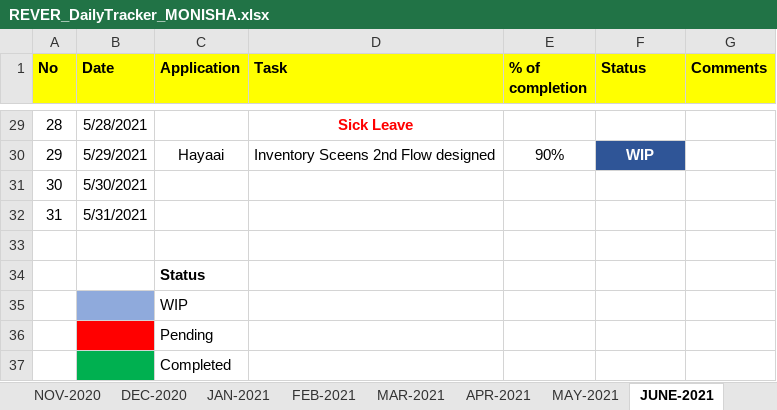
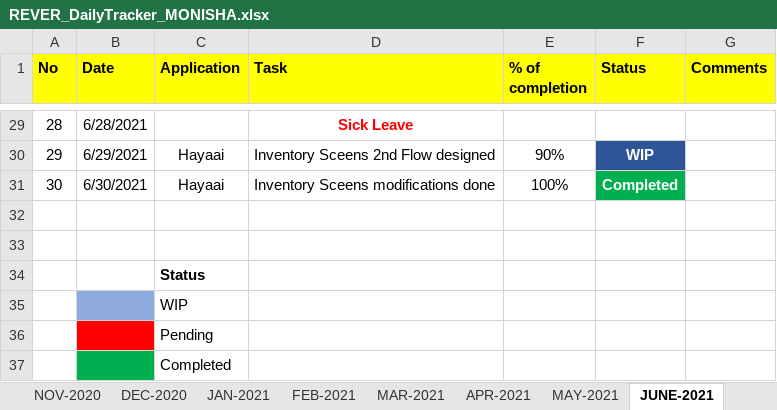
Before and after one commit to RIGELSOFTSINGAPORE/DailyTracker, an Excel workbook: REVER_DailyTracker_MONISHA.xlsx, sheet JUNE-2021, drawn as a sheet; only a part is shown, gaps mark what is left out; values as stored, in another font and other column widths than the file's, no borders; the diff covers the shown part only; the diff names each change by its address in the sheet, - before the commit and + after, or states it on an @@ line.

```diff
--- a/REVER_DailyTracker_MONISHA.xlsx (sheet JUNE-2021)
+++ b/REVER_DailyTracker_MONISHA.xlsx (sheet JUNE-2021)
-B29 (Date): 5/28/2021
+B29 (Date): 6/28/2021
-B30 (Date): 5/29/2021
+B30 (Date): 6/29/2021
-B31 (Date): 5/30/2021
+B31 (Date): 6/30/2021
-C31 (Application): (empty)
+C31 (Application): Hayaai
-D31 (Task): (empty)
+D31 (Task): Inventory Sceens modifications done
-E31 (% of completion): (empty)
+E31 (% of completion): 100%
-F31 (Status): (empty)
+F31 (Status): Completed
-F31 fill: none
+F31 fill: #00B050
-row 32: 31 | 5/31/2021
+row 32: (empty)
```
Also changed, not shown: 27 edited cells elsewhere in this sheet.
